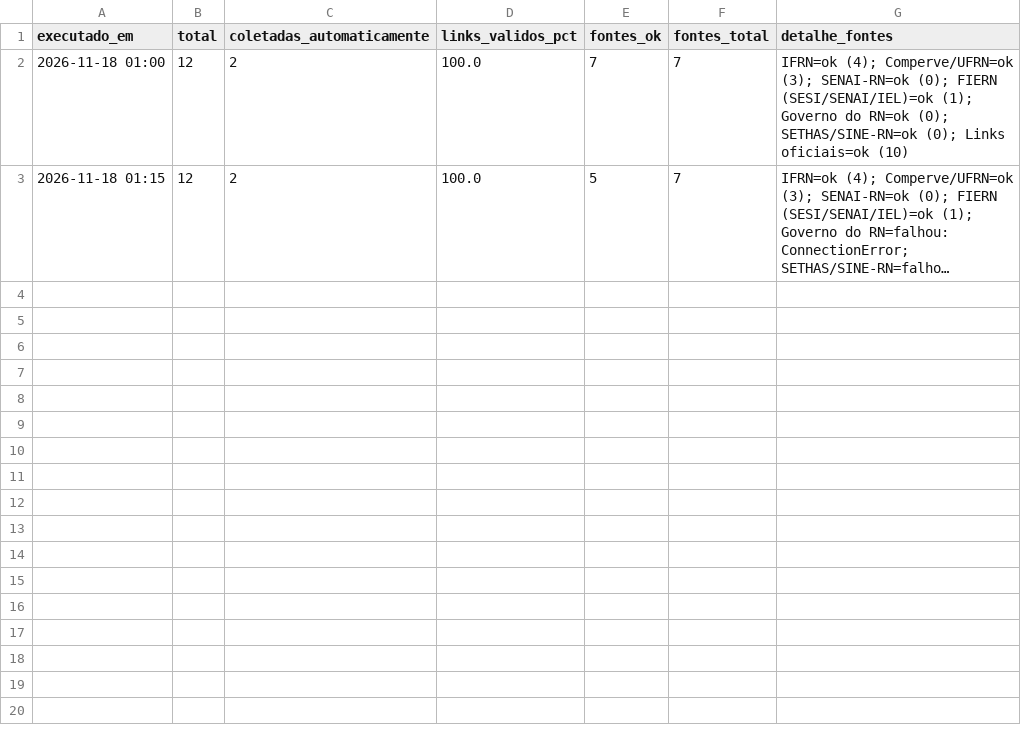
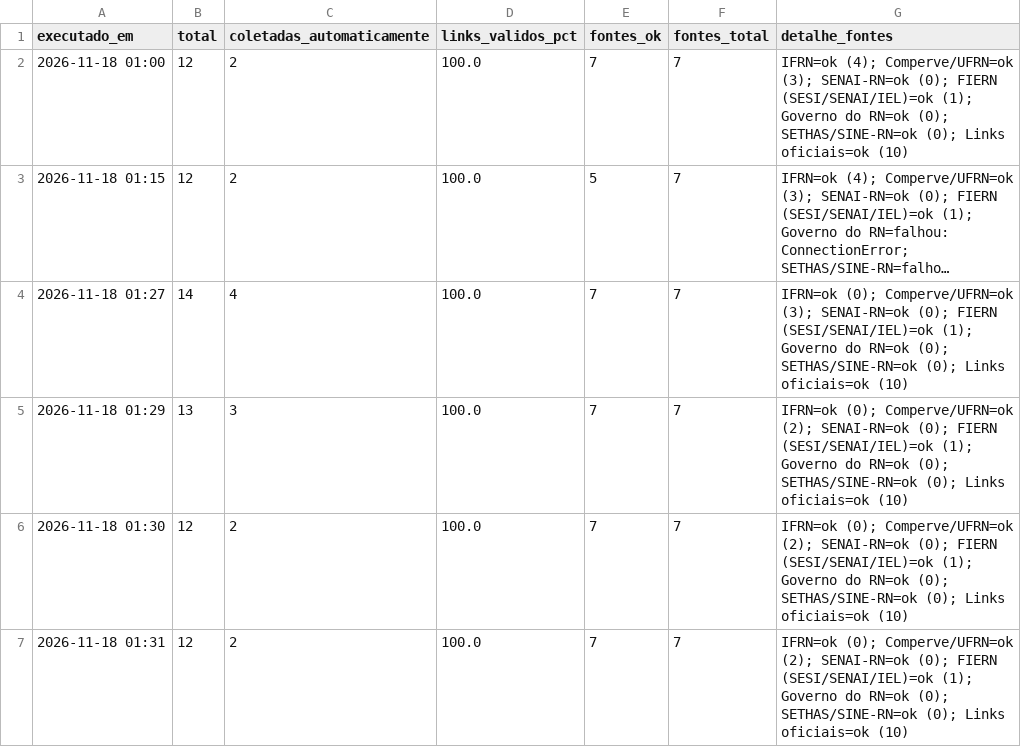
Before and after one commit to giovanni-oliveira75/ponte-oportunidades, a CSV file: data/history.csv, drawn as a sheet; long unchanged cells end in …; the diff names each change by its address in the sheet, - before the commit and + after, or states it on an @@ line.

```diff
--- a/data/history.csv
+++ b/data/history.csv
+row 4: 2026-11-18 01:27 | 14 | 4 | 100.0 | 7 | 7 | IFRN=ok (0); Comperve/UFRN=ok (3); SENAI-RN=ok (0); FIERN (SESI/SENAI/IEL)=ok (1); Governo do RN=ok (0); SETHAS/SINE-RN=ok (0); Links oficiais=ok (10)
+row 5: 2026-11-18 01:29 | 13 | 3 | 100.0 | 7 | 7 | IFRN=ok (0); Comperve/UFRN=ok (2); SENAI-RN=ok (0); FIERN (SESI/SENAI/IEL)=ok (1); Governo do RN=ok (0); SETHAS/SINE-RN=ok (0); Links oficiais=ok (10)
+row 6: 2026-11-18 01:30 | 12 | 2 | 100.0 | 7 | 7 | IFRN=ok (0); Comperve/UFRN=ok (2); SENAI-RN=ok (0); FIERN (SESI/SENAI/IEL)=ok (1); Governo do RN=ok (0); SETHAS/SINE-RN=ok (0); Links oficiais=ok (10)
+row 7: 2026-11-18 01:31 | 12 | 2 | 100.0 | 7 | 7 | IFRN=ok (0); Comperve/UFRN=ok (2); SENAI-RN=ok (0); FIERN (SESI/SENAI/IEL)=ok (1); Governo do RN=ok (0); SETHAS/SINE-RN=ok (0); Links oficiais=ok (10)
```
Also changed, not shown: 14 other files.
